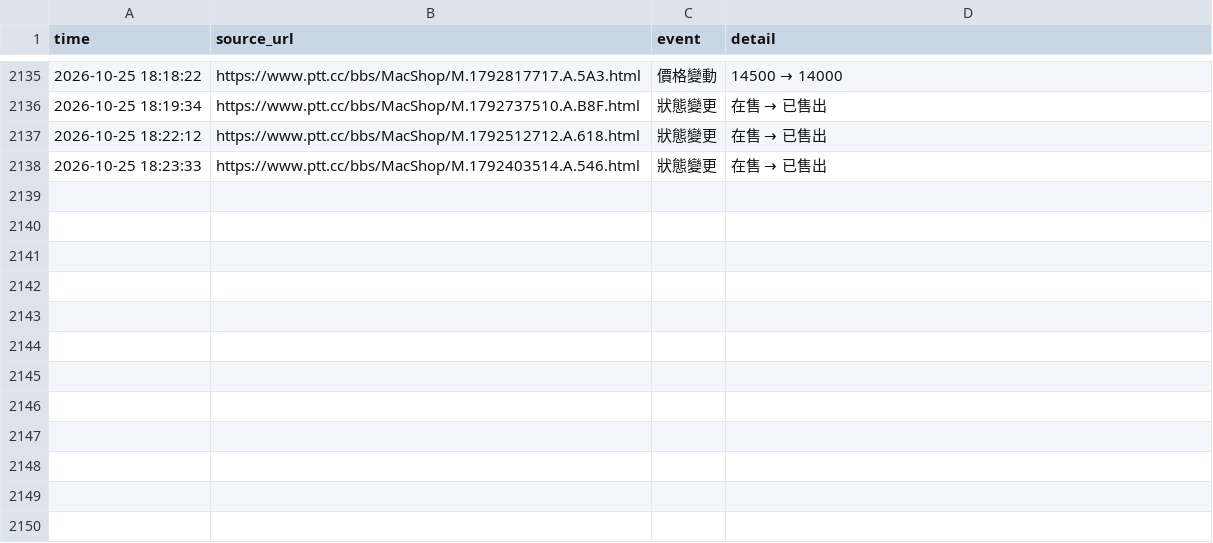
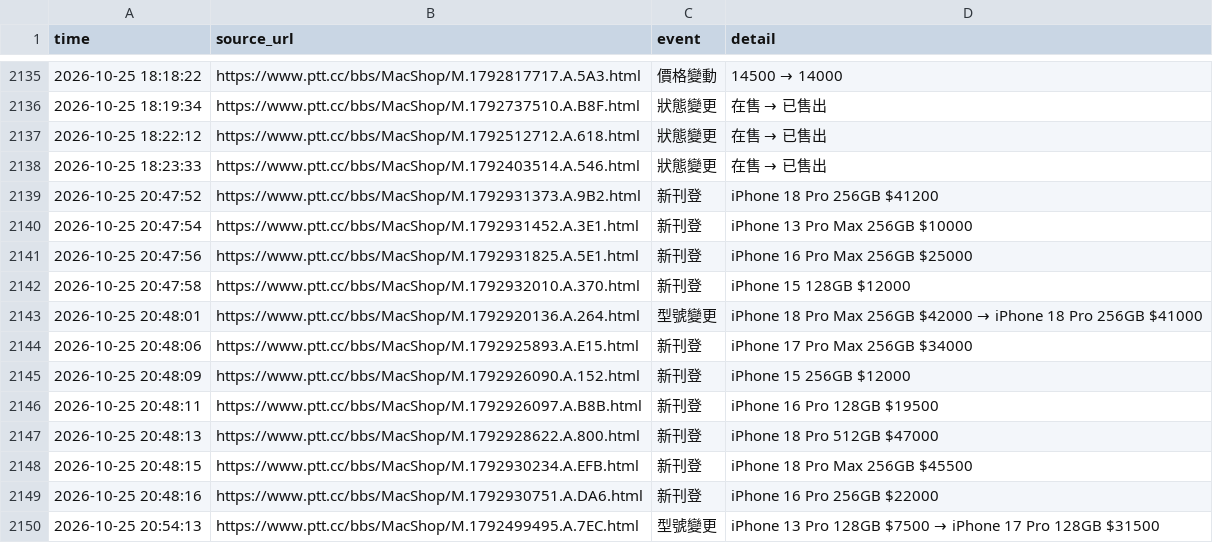
Before and after one commit to iPliny/ptt-iphone-tracker, a CSV file: data/events.csv, drawn as a sheet; only a part is shown, gaps mark what is left out.

```diff
--- a/data/events.csv
+++ b/data/events.csv
@@ -2140 +2140,13 @@
 2026-10-25 18:23:33,https://www.ptt.cc/bbs/MacShop/M.1792403514.A.546.html,狀態變更,在售 → 已售出
+2026-10-25 20:47:52,https://www.ptt.cc/bbs/MacShop/M.1792931373.A.9B2.html,新刊登,iPhone 18 Pro 256GB $41200
+2026-10-25 20:47:54,https://www.ptt.cc/bbs/MacShop/M.1792931452.A.3E1.html,新刊登,iPhone 13 Pro Max 256GB $10000
+2026-10-25 20:47:56,https://www.ptt.cc/bbs/MacShop/M.1792931825.A.5E1.html,新刊登,iPhone 16 Pro Max 256GB $25000
+2026-10-25 20:47:58,https://www.ptt.cc/bbs/MacShop/M.1792932010.A.370.html,新刊登,iPhone 15 128GB $12000
+2026-10-25 20:48:01,https://www.ptt.cc/bbs/MacShop/M.1792920136.A.264.html,型號變更,iPhone 18 Pro Max 256GB $42000 → iPhone 18 Pro 256GB $41000
+2026-10-25 20:48:06,https://www.ptt.cc/bbs/MacShop/M.1792925893.A.E15.html,新刊登,iPhone 17 Pro Max 256GB $34000
+2026-10-25 20:48:09,https://www.ptt.cc/bbs/MacShop/M.1792926090.A.152.html,新刊登,iPhone 15 256GB $12000
+2026-10-25 20:48:11,https://www.ptt.cc/bbs/MacShop/M.1792926097.A.B8B.html,新刊登,iPhone 16 Pro 128GB $19500
+2026-10-25 20:48:13,https://www.ptt.cc/bbs/MacShop/M.1792928622.A.800.html,新刊登,iPhone 18 Pro 512GB $47000
+2026-10-25 20:48:15,https://www.ptt.cc/bbs/MacShop/M.1792930234.A.EFB.html,新刊登,iPhone 18 Pro Max 256GB $45500
+2026-10-25 20:48:16,https://www.ptt.cc/bbs/MacShop/M.1792930751.A.DA6.html,新刊登,iPhone 16 Pro 256GB $22000
+2026-10-25 20:54:13,https://www.ptt.cc/bbs/MacShop/M.1792499495.A.7EC.html,型號變更,iPhone 13 Pro 128GB $7500 → iPhone 17 Pro 128GB $31500
```
Also changed, not shown: data/listings.csv, data/market_summary.csv.
